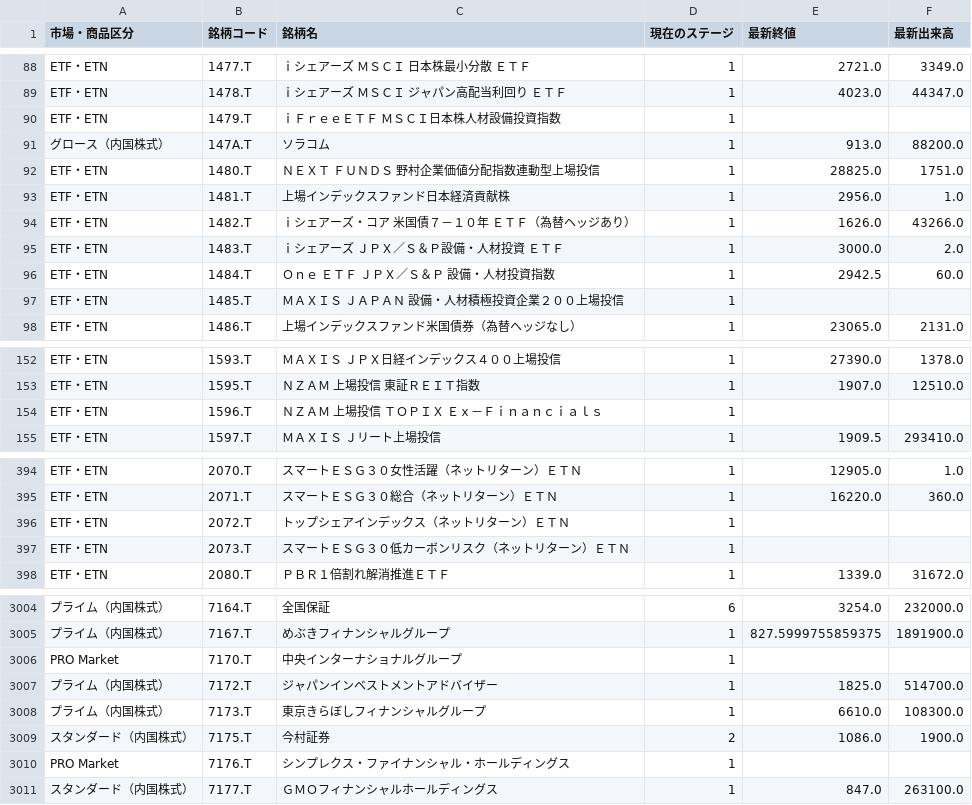
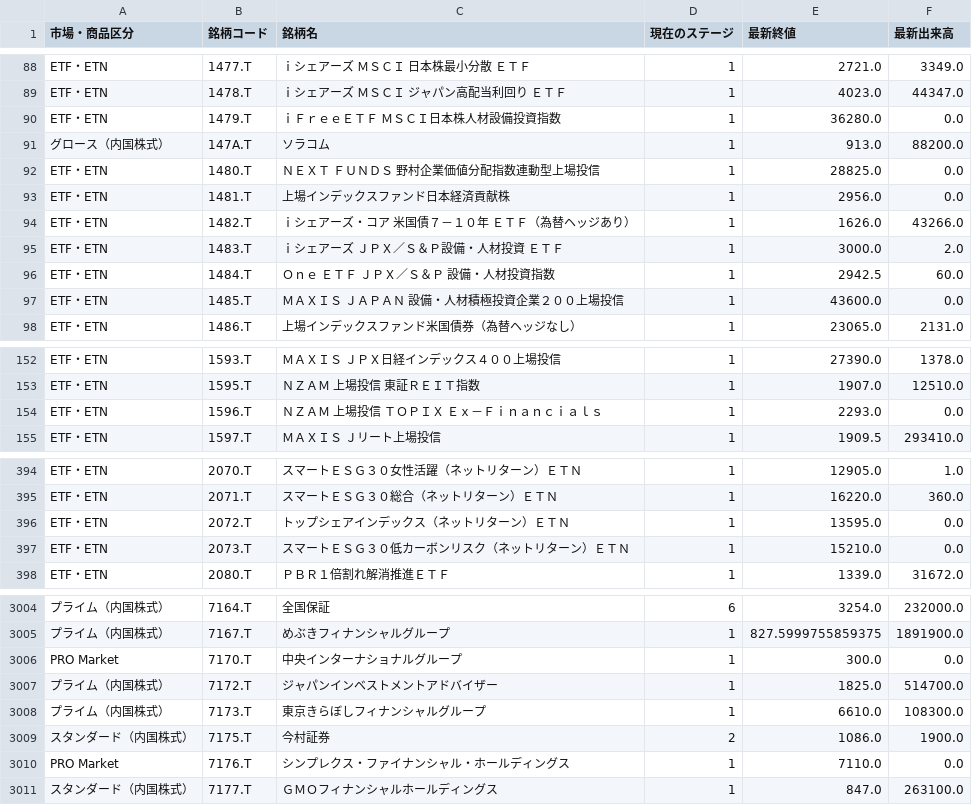
Before and after one commit to hiropon0216/stock_screening_app, a CSV file: output/screening_result.csv, drawn as a sheet; only a part is shown, gaps mark what is left out; the diff covers the shown part only; the diff names each change by its address in the sheet, - before the commit and + after, or states it on an @@ line.

```diff
--- a/output/screening_result.csv
+++ b/output/screening_result.csv
-E90 (最新終値): (empty)
+E90 (最新終値): 36280.0
-F90 (最新出来高): (empty)
+F90 (最新出来高): 0.0
-F92 (最新出来高): 1751.0
+F92 (最新出来高): 0.0
-F93 (最新出来高): 1.0
+F93 (最新出来高): 0.0
-E97 (最新終値): (empty)
+E97 (最新終値): 43600.0
-F97 (最新出来高): (empty)
+F97 (最新出来高): 0.0
-E154 (最新終値): (empty)
+E154 (最新終値): 2293.0
-F154 (最新出来高): (empty)
+F154 (最新出来高): 0.0
-E396 (最新終値): (empty)
+E396 (最新終値): 13595.0
-F396:F397 (最新出来高): (empty)
+F396:F397 (最新出来高): 0.0
-E397 (最新終値): (empty)
+E397 (最新終値): 15210.0
-E3006 (最新終値): (empty)
+E3006 (最新終値): 300.0
-F3006 (最新出来高): (empty)
+F3006 (最新出来高): 0.0
-E3010 (最新終値): (empty)
+E3010 (最新終値): 7110.0
-F3010 (最新出来高): (empty)
+F3010 (最新出来高): 0.0
```
Also changed, not shown: 55 edited cells elsewhere in this file.
